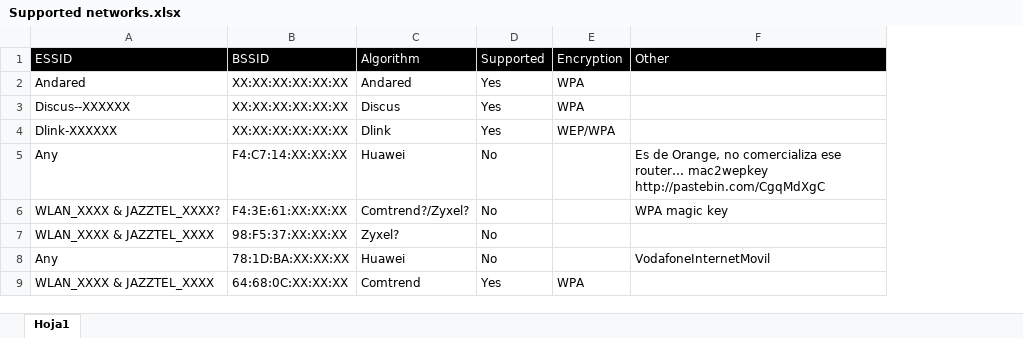
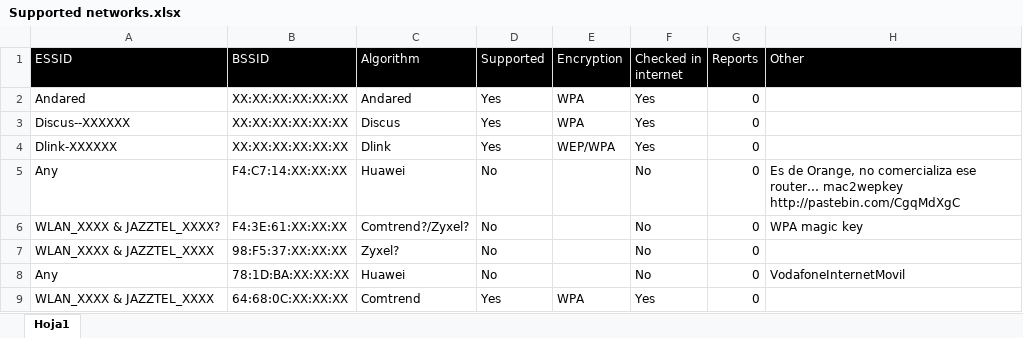
Before and after one commit to nandovelazquez/pulWifi, an Excel workbook: Supported networks.xlsx, sheet Hoja1, drawn as a sheet; only a part is shown; values as stored, in another font and other column widths than the file's, no borders; the diff names each change by its address in the sheet, - before the commit and + after, or states it on an @@ line.

Commit message:
Added more information.

```diff
--- a/Supported networks.xlsx (sheet Hoja1)
+++ b/Supported networks.xlsx (sheet Hoja1)
+column F (Checked in internet), rows 2-9: Yes | Yes | Yes | No | No | No | No | Yes
+column G (Reports), rows 2-9: all 0
```
